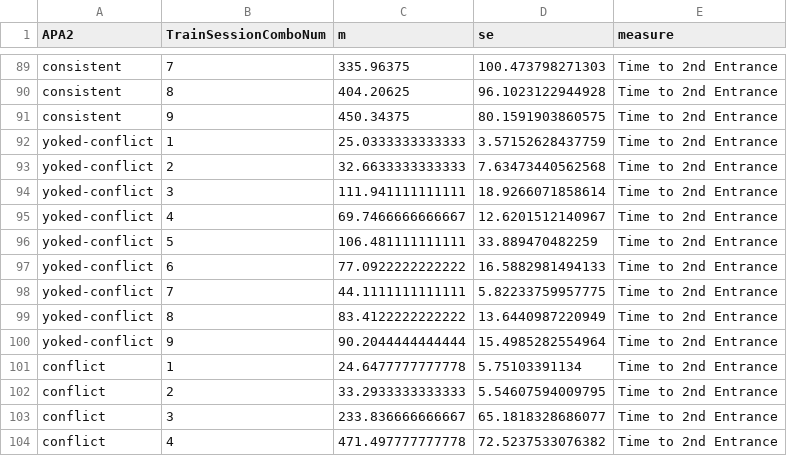
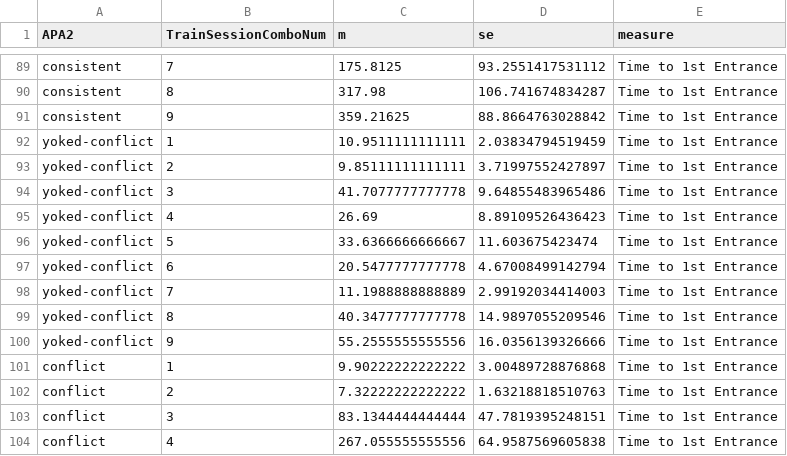
Before and after one commit to raynamharris/IntegrativeProjectWT2015, a CSV file: data/01a_threeplots.csv, drawn as a sheet; only a part is shown, gaps mark what is left out; the diff covers the shown part only.

```diff
--- a/data/01a_threeplots.csv
+++ b/data/01a_threeplots.csv
@@ -89,16 +89,16 @@
-"consistent",7,335.96375,100.473798271303,"Time to 2nd Entrance"
-"consistent",8,404.20625,96.1023122944928,"Time to 2nd Entrance"
-"consistent",9,450.34375,80.1591903860575,"Time to 2nd Entrance"
-"yoked-conflict",1,25.0333333333333,3.57152628437759,"Time to 2nd Entrance"
-"yoked-conflict",2,32.6633333333333,7.63473440562568,"Time to 2nd Entrance"
-"yoked-conflict",3,111.941111111111,18.9266071858614,"Time to 2nd Entrance"
-"yoked-conflict",4,69.7466666666667,12.6201512140967,"Time to 2nd Entrance"
-"yoked-conflict",5,106.481111111111,33.889470482259,"Time to 2nd Entrance"
-"yoked-conflict",6,77.0922222222222,16.5882981494133,"Time to 2nd Entrance"
-"yoked-conflict",7,44.1111111111111,5.82233759957775,"Time to 2nd Entrance"
-"yoked-conflict",8,83.4122222222222,13.6440987220949,"Time to 2nd Entrance"
-"yoked-conflict",9,90.2044444444444,15.4985282554964,"Time to 2nd Entrance"
-"conflict",1,24.6477777777778,5.75103391134,"Time to 2nd Entrance"
-"conflict",2,33.2933333333333,5.54607594009795,"Time to 2nd Entrance"
-"conflict",3,233.836666666667,65.1818328686077,"Time to 2nd Entrance"
-"conflict",4,471.497777777778,72.5237533076382,"Time to 2nd Entrance"
+"consistent",7,175.8125,93.2551417531112,"Time to 1st Entrance"
+"consistent",8,317.98,106.741674834287,"Time to 1st Entrance"
+"consistent",9,359.21625,88.8664763028842,"Time to 1st Entrance"
+"yoked-conflict",1,10.9511111111111,2.03834794519459,"Time to 1st Entrance"
+"yoked-conflict",2,9.85111111111111,3.71997552427897,"Time to 1st Entrance"
+"yoked-conflict",3,41.7077777777778,9.64855483965486,"Time to 1st Entrance"
+"yoked-conflict",4,26.69,8.89109526436423,"Time to 1st Entrance"
+"yoked-conflict",5,33.6366666666667,11.603675423474,"Time to 1st Entrance"
+"yoked-conflict",6,20.5477777777778,4.67008499142794,"Time to 1st Entrance"
+"yoked-conflict",7,11.1988888888889,2.99192034414003,"Time to 1st Entrance"
+"yoked-conflict",8,40.3477777777778,14.9897055209546,"Time to 1st Entrance"
+"yoked-conflict",9,55.2555555555556,16.0356139326666,"Time to 1st Entrance"
+"conflict",1,9.90222222222222,3.00489728876868,"Time to 1st Entrance"
+"conflict",2,7.32222222222222,1.63218818510763,"Time to 1st Entrance"
+"conflict",3,83.1344444444444,47.7819395248151,"Time to 1st Entrance"
+"conflict",4,267.055555555556,64.9587569605838,"Time to 1st Entrance"
```
Also changed, not shown: 60 edited cells elsewhere in this file, 7 other files.
